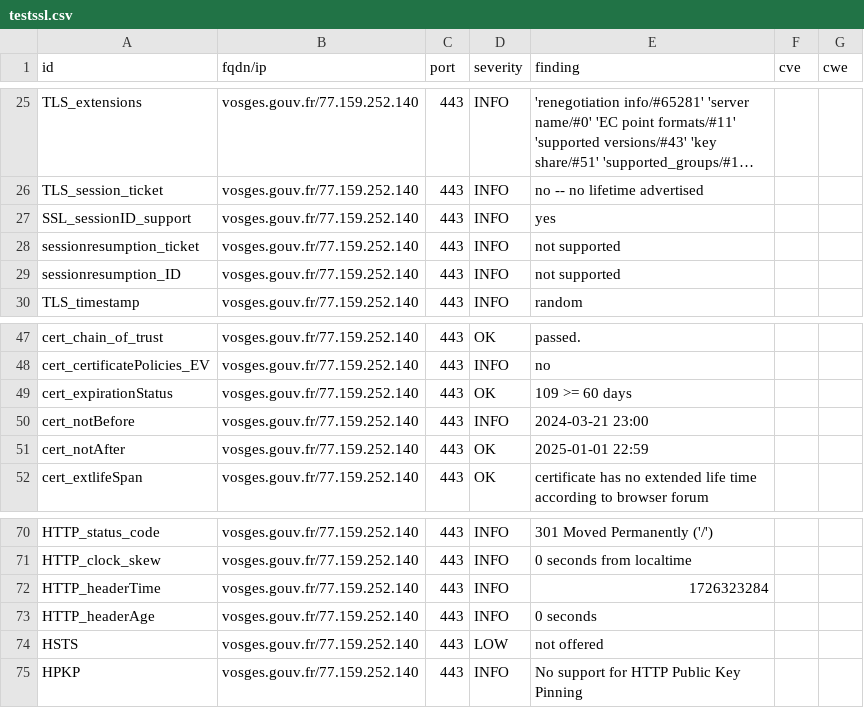
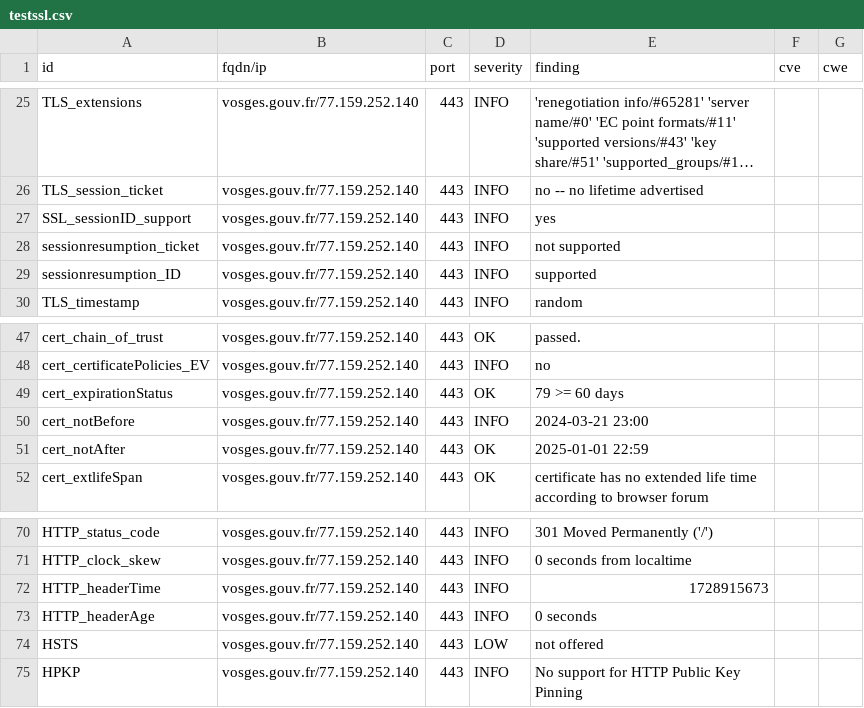
Before and after one commit to GKO-org/dashlordPrd10, a CSV file: results/aHR0cHM6Ly92b3NnZXMuZ291di5mcg==/testssl.csv, drawn as a sheet; only a part is shown, gaps mark what is left out; long unchanged cells end in ….

```diff
--- a/results/aHR0cHM6Ly92b3NnZXMuZ291di5mcg==/testssl.csv
+++ b/results/aHR0cHM6Ly92b3NnZXMuZ291di5mcg==/testssl.csv
@@ -28,3 +28,3 @@
 "sessionresumption_ticket","vosges.gouv.fr/77.159.252.140","443","INFO","not supported","",""
-"sessionresumption_ID","vosges.gouv.fr/77.159.252.140","443","INFO","not supported","",""
+"sessionresumption_ID","vosges.gouv.fr/77.159.252.140","443","INFO","supported","",""
 "TLS_timestamp","vosges.gouv.fr/77.159.252.140","443","INFO","random","",""
@@ -48,3 +48,3 @@
 "cert_certificatePolicies_EV","vosges.gouv.fr/77.159.252.140","443","INFO","no","",""
-"cert_expirationStatus","vosges.gouv.fr/77.159.252.140","443","OK","109 >= 60 days","",""
+"cert_expirationStatus","vosges.gouv.fr/77.159.252.140","443","OK","79 >= 60 days","",""
 "cert_notBefore","vosges.gouv.fr/77.159.252.140","443","INFO","2024-03-21 23:00","",""
@@ -71,3 +71,3 @@
 "HTTP_clock_skew","vosges.gouv.fr/77.159.252.140","443","INFO","0 seconds from localtime","",""
-"HTTP_headerTime","vosges.gouv.fr/77.159.252.140","443","INFO","1726323284","",""
+"HTTP_headerTime","vosges.gouv.fr/77.159.252.140","443","INFO","1728915673","",""
 "HTTP_headerAge","vosges.gouv.fr/77.159.252.140","443","INFO","0 seconds","",""
```
Also changed, not shown: 9 other files.
